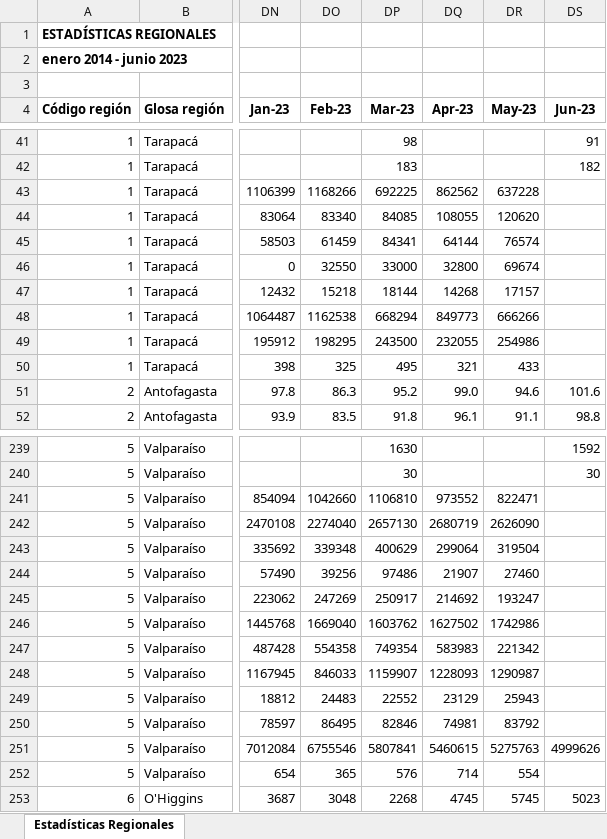
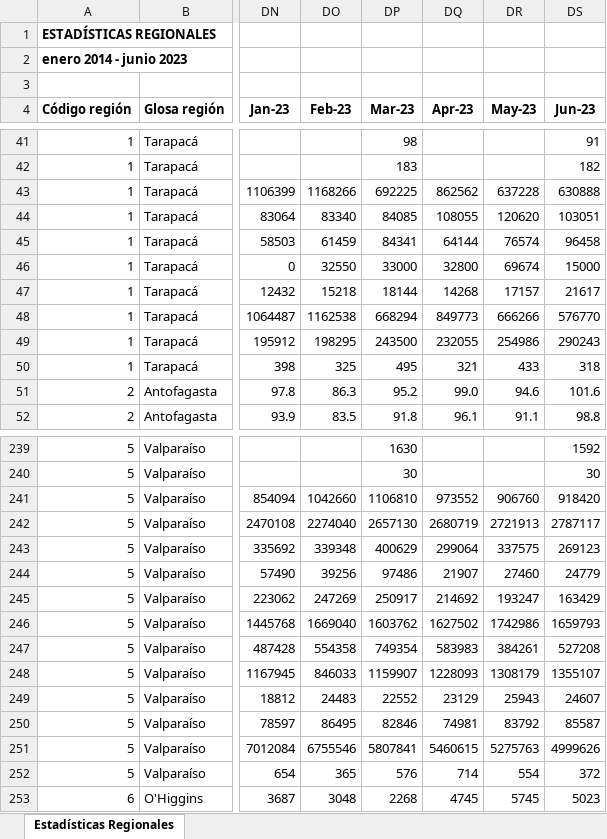
Before and after one commit to Sud-Austral/EstadisticasRegionales, an Excel workbook: Estadísticas Regionales/estadísticas-regionales.xlsx, sheet Estadísticas Regionales, drawn as a sheet; only a part is shown, gaps mark what is left out; values as stored, in another font and other column widths than the file's, no borders; the diff covers the shown part only; the diff names each change by its address in the sheet, - before the commit and + after, or states it on an @@ line.

```diff
--- a/Estadísticas Regionales/estadísticas-regionales.xlsx (sheet Estadísticas Regionales)
+++ b/Estadísticas Regionales/estadísticas-regionales.xlsx (sheet Estadísticas Regionales)
-DS43 (Jun-23): (empty)
+DS43 (Jun-23): 630888
-DS44 (Jun-23): (empty)
+DS44 (Jun-23): 103051
-DS45 (Jun-23): (empty)
+DS45 (Jun-23): 96458
-DS46 (Jun-23): (empty)
+DS46 (Jun-23): 15000
-DS47 (Jun-23): (empty)
+DS47 (Jun-23): 21617
-DS48 (Jun-23): (empty)
+DS48 (Jun-23): 576770
-DS49 (Jun-23): (empty)
+DS49 (Jun-23): 290243
-DS50 (Jun-23): (empty)
+DS50 (Jun-23): 318
-DR241 (May-23): 822471
+DR241 (May-23): 906760
-DS241 (Jun-23): (empty)
+DS241 (Jun-23): 918420
-DR242 (May-23): 2626090
+DR242 (May-23): 2721913
-DS242 (Jun-23): (empty)
+DS242 (Jun-23): 2787117
-DR243 (May-23): 319504
+DR243 (May-23): 337575
-DS243 (Jun-23): (empty)
+DS243 (Jun-23): 269123
-DS244 (Jun-23): (empty)
+DS244 (Jun-23): 24779
-DS245 (Jun-23): (empty)
+DS245 (Jun-23): 163429
-DS246 (Jun-23): (empty)
+DS246 (Jun-23): 1659793
-DR247 (May-23): 221342
+DR247 (May-23): 384261
-DS247 (Jun-23): (empty)
+DS247 (Jun-23): 527208
-DR248 (May-23): 1290987
+DR248 (May-23): 1308179
-DS248 (Jun-23): (empty)
+DS248 (Jun-23): 1355107
-DS249 (Jun-23): (empty)
+DS249 (Jun-23): 24607
-DS250 (Jun-23): (empty)
+DS250 (Jun-23): 85587
-DS252 (Jun-23): (empty)
+DS252 (Jun-23): 372
```
Also changed, not shown: 58 edited cells elsewhere in this sheet.
